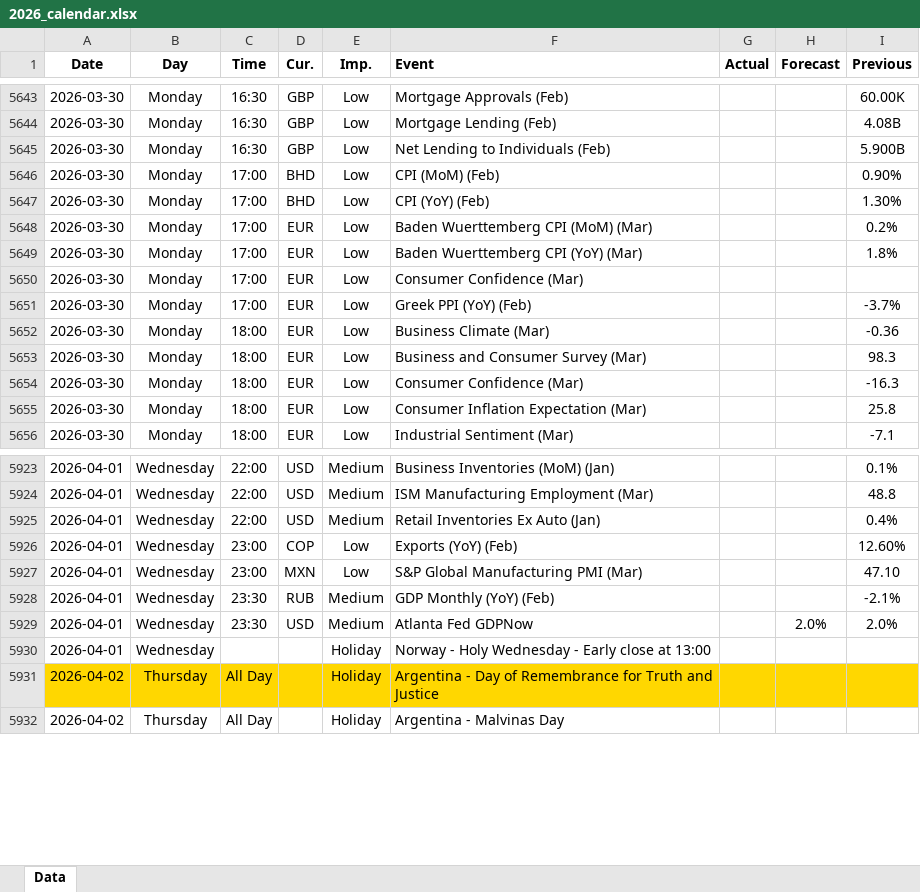
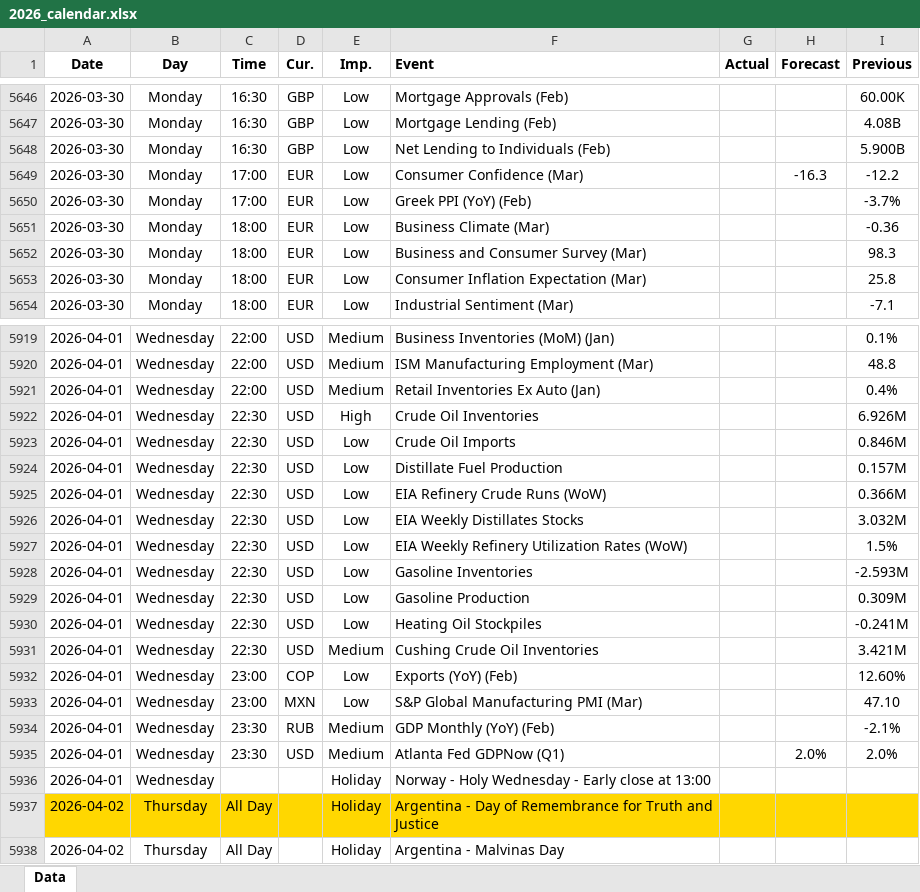
Before and after one commit to yiyousiow000814/XAUUSD-Calendar-Agent, an Excel workbook: data/Economic_Calendar/2026/2026_calendar.xlsx, sheet Data, drawn as a sheet; only a part is shown, gaps mark what is left out; values as stored, in another font and other column widths than the file's, no borders; removed rows and columns are numbered as before the commit, all else as after; the diff covers the shown part only; the diff names each change by its address in the sheet, - before the commit and + after, or states it on an @@ line.

```diff
--- a/data/Economic_Calendar/2026/2026_calendar.xlsx (sheet Data)
+++ b/data/Economic_Calendar/2026/2026_calendar.xlsx (sheet Data)
-row 5646: 2026-03-30 | Monday | 17:00 | BHD | Low | CPI (MoM) (Feb) |  |  | 0.90%
-row 5647: 2026-03-30 | Monday | 17:00 | BHD | Low | CPI (YoY) (Feb) |  |  | 1.30%
-row 5648: 2026-03-30 | Monday | 17:00 | EUR | Low | Baden Wuerttemberg CPI (MoM) (Mar) |  |  | 0.2%
-row 5649: 2026-03-30 | Monday | 17:00 | EUR | Low | Baden Wuerttemberg CPI (YoY) (Mar) |  |  | 1.8%
-H5649 (Forecast): (empty)
+H5649 (Forecast): -16.3
-I5649 (Previous): (empty)
+I5649 (Previous): -12.2
-row 5654: 2026-03-30 | Monday | 18:00 | EUR | Low | Consumer Confidence (Mar) |  |  | -16.3
+row 5922: 2026-04-01 | Wednesday | 22:30 | USD | High | Crude Oil Inventories |  |  | 6.926M
+row 5923: 2026-04-01 | Wednesday | 22:30 | USD | Low | Crude Oil Imports |  |  | 0.846M
+row 5924: 2026-04-01 | Wednesday | 22:30 | USD | Low | Distillate Fuel Production |  |  | 0.157M
+row 5925: 2026-04-01 | Wednesday | 22:30 | USD | Low | EIA Refinery Crude Runs (WoW) |  |  | 0.366M
+row 5926: 2026-04-01 | Wednesday | 22:30 | USD | Low | EIA Weekly Distillates Stocks |  |  | 3.032M
+row 5927: 2026-04-01 | Wednesday | 22:30 | USD | Low | EIA Weekly Refinery Utilization Rates (WoW) |  |  | 1.5%
+row 5928: 2026-04-01 | Wednesday | 22:30 | USD | Low | Gasoline Inventories |  |  | -2.593M
+row 5929: 2026-04-01 | Wednesday | 22:30 | USD | Low | Gasoline Production |  |  | 0.309M
+row 5930: 2026-04-01 | Wednesday | 22:30 | USD | Low | Heating Oil Stockpiles |  |  | -0.241M
+row 5931: 2026-04-01 | Wednesday | 22:30 | USD | Medium | Cushing Crude Oil Inventories |  |  | 3.421M
-F5935 (Event): Atlanta Fed GDPNow
+F5935 (Event): Atlanta Fed GDPNow (Q1)
```
Also changed, not shown: 22 added rows, 17 removed rows and 123 edited cells elsewhere in this sheet, 2 other files.
